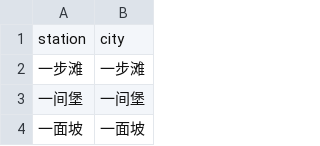
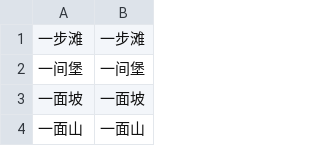
Before and after one commit to KevinGeejo/Railway-Booking-System, a CSV file: modify_csv/_stations.csv, drawn as a sheet; only a part is shown; the shorter side is filled out with more unchanged rows.

Commit message:
do some amending to better use the data/code

```diff
--- a/modify_csv/_stations.csv
+++ b/modify_csv/_stations.csv
@@ -1,2 +1 @@
-station,city
 一步滩,一步滩
```
Also changed, not shown: 1 other file.
